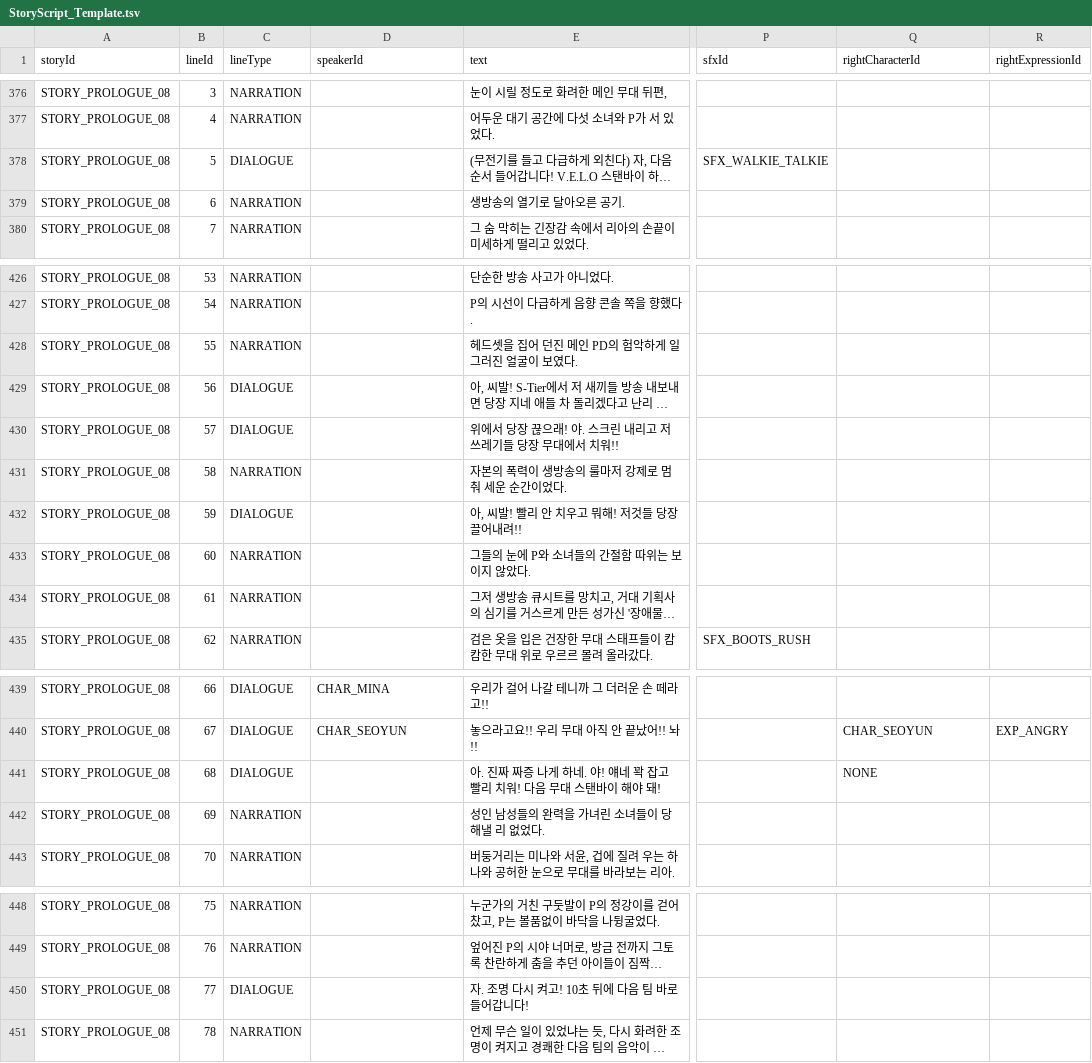
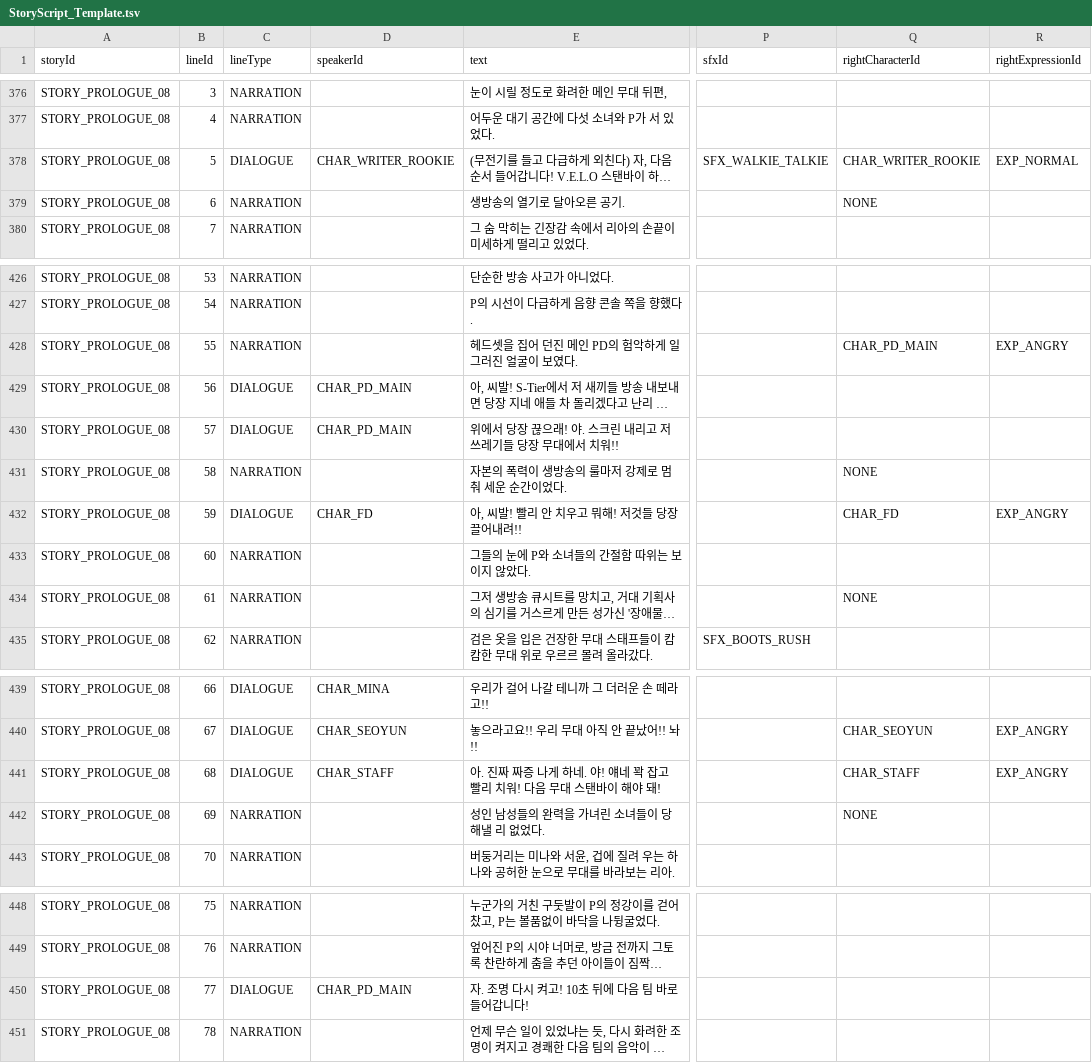
Before and after one commit to Project-VELO/VELO-Client, a TSV file: docs/StoryScript_Template.tsv, drawn as a sheet; only a part is shown, gaps mark what is left out; long unchanged cells end in …; the diff names each change by its address in the sheet, - before the commit and + after, or states it on an @@ line.

```diff
--- a/docs/StoryScript_Template.tsv
+++ b/docs/StoryScript_Template.tsv
-D378 (speakerId): (empty)
+D378 (speakerId): CHAR_WRITER_ROOKIE
-Q378 (rightCharacterId): (empty)
+Q378 (rightCharacterId): CHAR_WRITER_ROOKIE
-R378 (rightExpressionId): (empty)
+R378 (rightExpressionId): EXP_NORMAL
-Q379 (rightCharacterId): (empty)
+Q379 (rightCharacterId): NONE
-Q428 (rightCharacterId): (empty)
+Q428 (rightCharacterId): CHAR_PD_MAIN
-R428 (rightExpressionId): (empty)
+R428 (rightExpressionId): EXP_ANGRY
-D429:D430 (speakerId): (empty)
+D429:D430 (speakerId): CHAR_PD_MAIN
-Q431 (rightCharacterId): (empty)
+Q431 (rightCharacterId): NONE
-D432 (speakerId): (empty)
+D432 (speakerId): CHAR_FD
-Q432 (rightCharacterId): (empty)
+Q432 (rightCharacterId): CHAR_FD
-R432 (rightExpressionId): (empty)
+R432 (rightExpressionId): EXP_ANGRY
-Q434 (rightCharacterId): (empty)
+Q434 (rightCharacterId): NONE
-D441 (speakerId): (empty)
+D441 (speakerId): CHAR_STAFF
-Q441 (rightCharacterId): NONE
+Q441 (rightCharacterId): CHAR_STAFF
-R441 (rightExpressionId): (empty)
+R441 (rightExpressionId): EXP_ANGRY
-Q442 (rightCharacterId): (empty)
+Q442 (rightCharacterId): NONE
-D450 (speakerId): (empty)
+D450 (speakerId): CHAR_PD_MAIN
```
Also changed, not shown: 3 other files.
